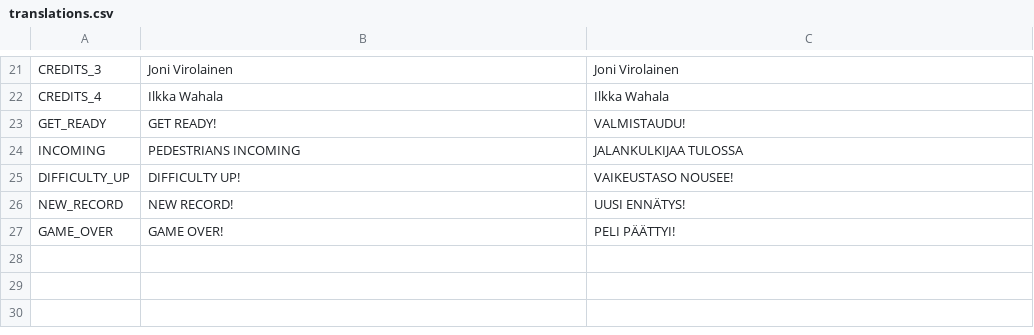
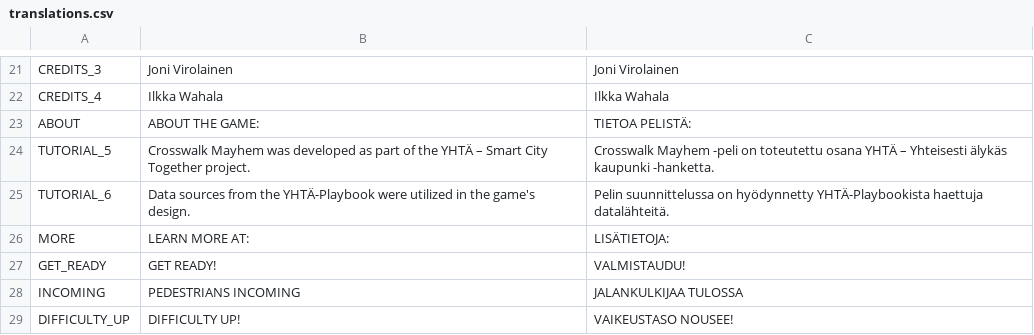
Before and after one commit to dry-spell-games/crosswalk-mayhem, a CSV file: translations/translations.csv, drawn as a sheet; only a part is shown, gaps mark what is left out; the shorter side is filled out with more unchanged rows.

Commit message:
add about the game

```diff
--- a/translations/translations.csv
+++ b/translations/translations.csv
@@ -22,2 +22,6 @@ CREDITS_3;Joni Virolainen;Joni Virolainen
 CREDITS_4;Ilkka Wahala;Ilkka Wahala
+ABOUT;ABOUT THE GAME:;TIETOA PELISTÄ:
+TUTORIAL_5;Crosswalk Mayhem was developed as part of the YHTÄ – Smart City Together project.;Crosswalk Mayhem -peli on toteutettu osana YHTÄ – Yhteisesti älykäs kaupunki -hanketta.
+TUTORIAL_6;Data sources from the YHTÄ-Playbook were utilized in the game's design.;Pelin suunnittelussa on hyödynnetty YHTÄ-Playbookista haettuja datalähteitä.
+MORE;LEARN MORE AT:;LISÄTIETOJA:
 GET_READY;GET READY!;VALMISTAUDU!
```
Also changed, not shown: 8 other files.
